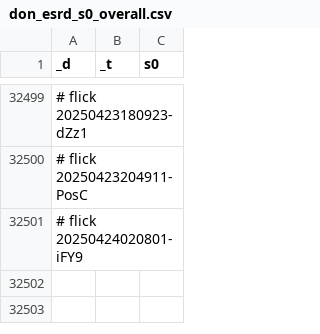
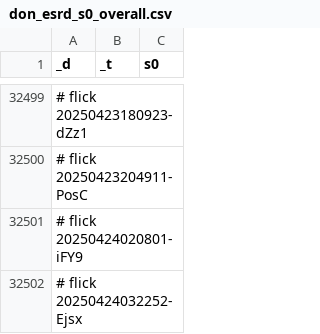
Before and after one commit to abikesa/manhattan, a CSV file: kitabo/ensi/testbin/test3/assets/csv/don_esrd_s0_overall.csv, drawn as a sheet; only a part is shown, gaps mark what is left out.

Commit message:
kitabo/ensi/testbin/test3/assets/csv/don_esrd_s0_overall.csv

```diff
--- a/kitabo/ensi/testbin/test3/assets/csv/don_esrd_s0_overall.csv
+++ b/kitabo/ensi/testbin/test3/assets/csv/don_esrd_s0_overall.csv
@@ -32501 +32501,2 @@ _d,_t,s0
 # flick 20250424020801-iFY9
+# flick 20250424032252-Ejsx
```
